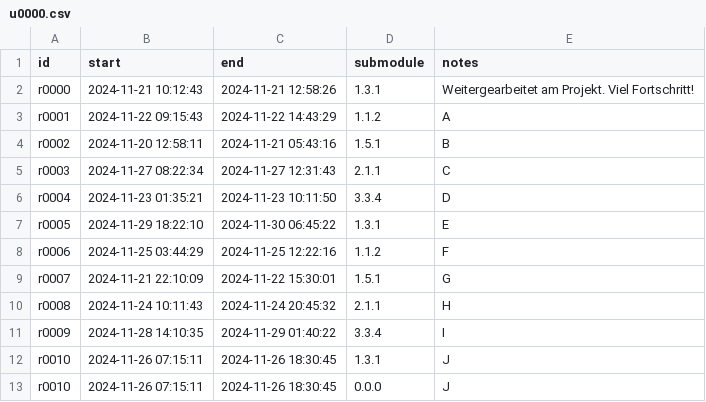
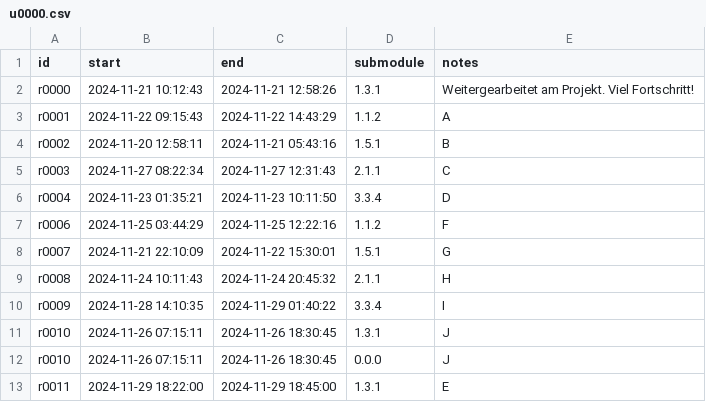
Before and after one commit to Kai-Singer/dvmplanner, a CSV file: django-project/dvmplanner/data/reports/u0000.csv, drawn as a sheet; removed rows and columns are numbered as before the commit, all else as after; the diff names each change by its address in the sheet, - before the commit and + after, or states it on an @@ line.

Commit message:
funktionen reports.html weitergearbeitet

```diff
--- a/django-project/dvmplanner/data/reports/u0000.csv
+++ b/django-project/dvmplanner/data/reports/u0000.csv
-row 7: r0005 | 2024-11-29 18:22:10 | 2024-11-30 06:45:22 | 1.3.1 | E
+row 13: r0011 | 2024-11-29 18:22:00 | 2024-11-29 18:45:00 | 1.3.1 | E
```
Also changed, not shown: 4 other files.
